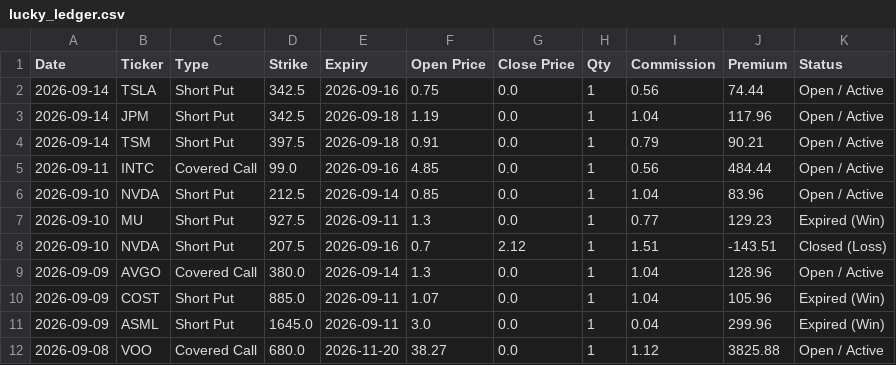
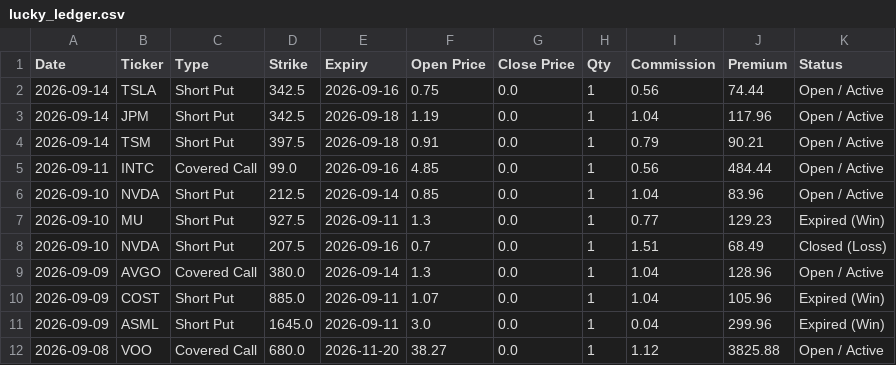
Before and after one commit to wongtszzz/lucky-lab, a CSV file: lucky_ledger.csv, drawn as a sheet; only a part is shown.

Commit message:
Ledger Auto-Sync: 2026-09-14 15:01:16

```diff
--- a/lucky_ledger.csv
+++ b/lucky_ledger.csv
@@ -7,3 +7,3 @@ Date,Ticker,Type,Strike,Expiry,Open Price,Close Price,Qty,Commission,Premium,Sta
 2026-09-10,MU,Short Put,927.5,2026-09-11,1.3,0.0,1,0.77,129.23,Expired (Win)
-2026-09-10,NVDA,Short Put,207.5,2026-09-16,0.7,2.12,1,1.51,-143.51,Closed (Loss)
+2026-09-10,NVDA,Short Put,207.5,2026-09-16,0.7,0.0,1,1.51,68.49,Closed (Loss)
 2026-09-09,AVGO,Covered Call,380.0,2026-09-14,1.3,0.0,1,1.04,128.96,Open / Active
```
